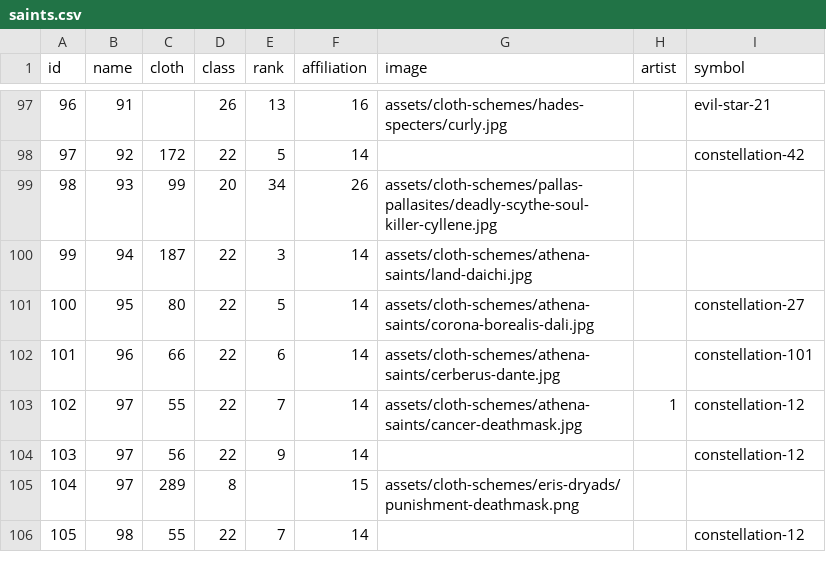
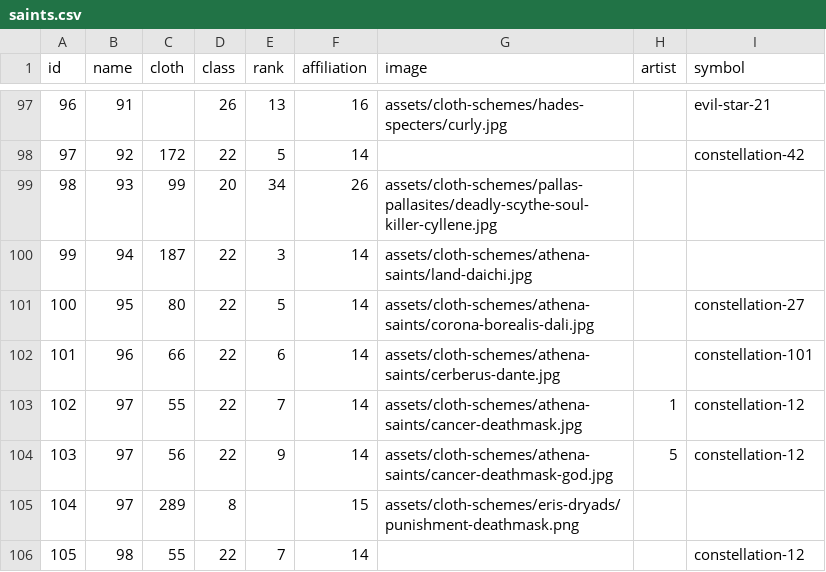
Before and after one commit to diegochagas/saint-seiya-api, a CSV file: backend/source/data/csv/saints.csv, drawn as a sheet; only a part is shown, gaps mark what is left out.

Commit message:
Add Cancer Death Mask God Cloth

```diff
--- a/backend/source/data/csv/saints.csv
+++ b/backend/source/data/csv/saints.csv
@@ -103,3 +103,3 @@
 102,97,55,22,7,14,assets/cloth-schemes/athena-saints/cancer-deathmask.jpg,1,constellation-12
-103,97,56,22,9,14,,,constellation-12
+103,97,56,22,9,14,assets/cloth-schemes/athena-saints/cancer-deathmask-god.jpg,5,constellation-12
 104,97,289,8,,15,assets/cloth-schemes/eris-dryads/punishment-deathmask.png,,
```
Also changed, not shown: 2 other files.
